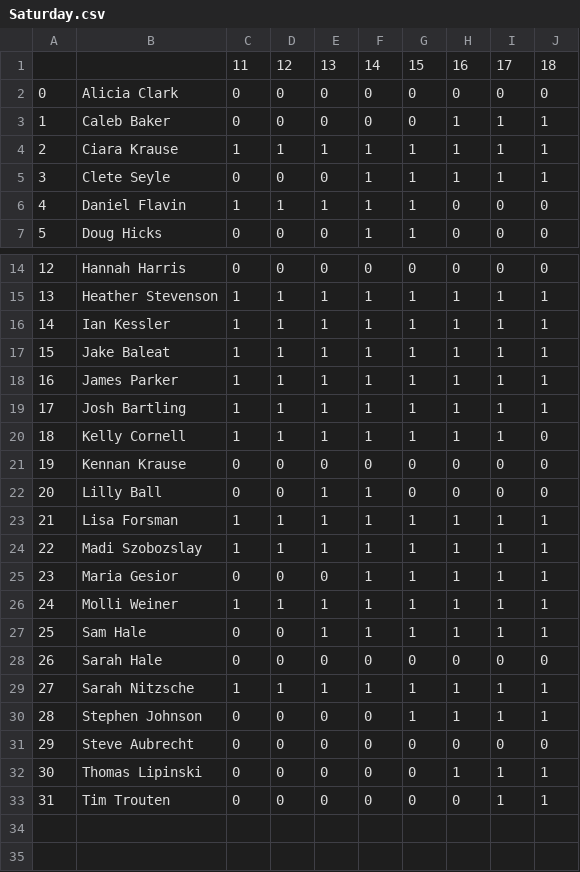
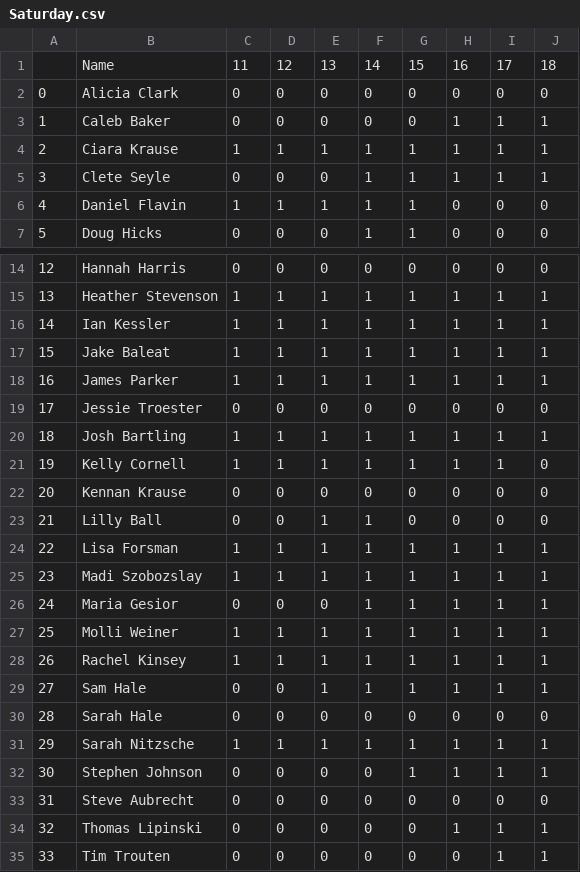
Before and after one commit to CategorIAN/ABCD, a CSV file: ABCD/Availability/Saturday.csv, drawn as a sheet; only a part is shown, gaps mark what is left out; addresses are those after the commit; the diff names each change by its address in the sheet, - before the commit and + after, or states it on an @@ line.

Commit message:
Creating Game Availability.

```diff
--- a/ABCD/Availability/Saturday.csv
+++ b/ABCD/Availability/Saturday.csv
-B1: (empty)
+B1: Name
+row 19: 17 | Jessie Troester | 0 | 0 | 0 | 0 | 0 | 0 | 0 | 0
@@ column A renumbered from row 20 down @@
+row 28: 26 | Rachel Kinsey | 1 | 1 | 1 | 1 | 1 | 1 | 1 | 1
```
Also changed, not shown: ABCD/Availability/Sunday.csv, Guest Games/GG_cleaned.csv, 3 other files.
